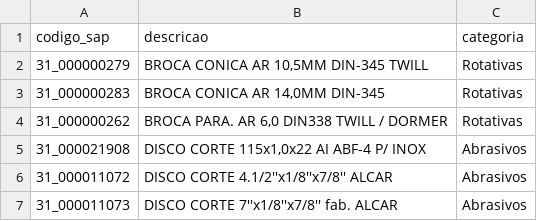
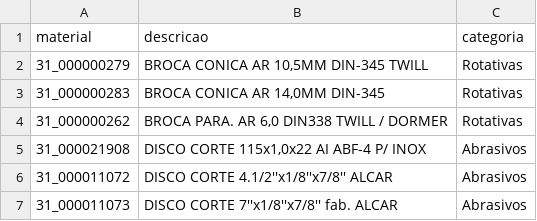
Before and after one commit to santana-gabrielmenezes/Project-KAMI, a CSV file: arquivos_tratados/tb_ferramentas.csv, drawn as a sheet; only a part is shown.

```diff
--- a/arquivos_tratados/tb_ferramentas.csv
+++ b/arquivos_tratados/tb_ferramentas.csv
@@ -1,2 +1,2 @@
-codigo_sap;descricao;categoria
+material;descricao;categoria
 31_000000279;BROCA CONICA AR 10,5MM DIN-345  TWILL;Rotativas
```
Also changed, not shown: 1 other file.
